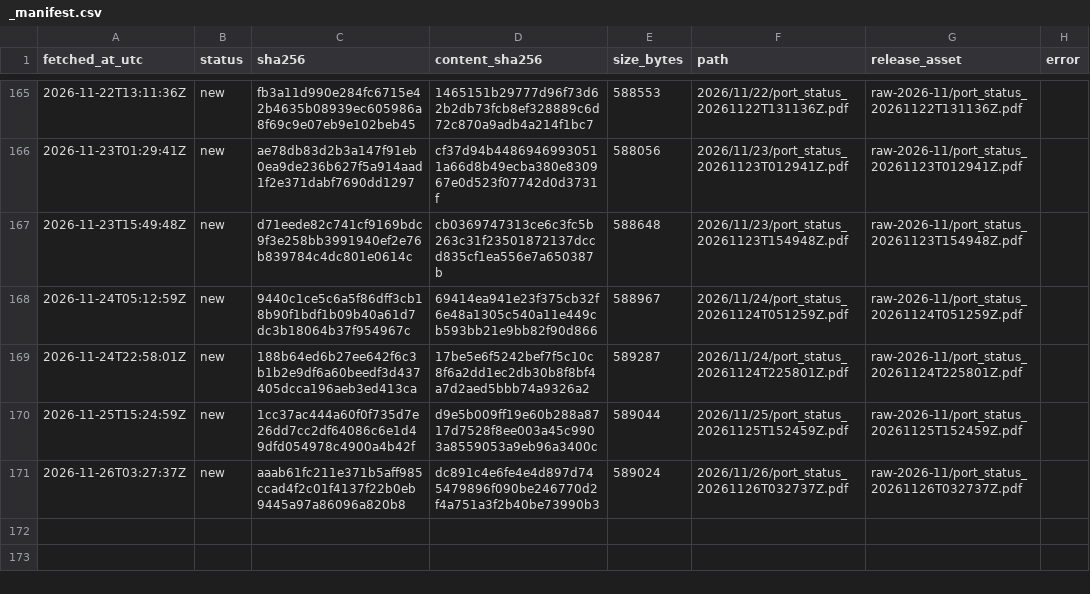
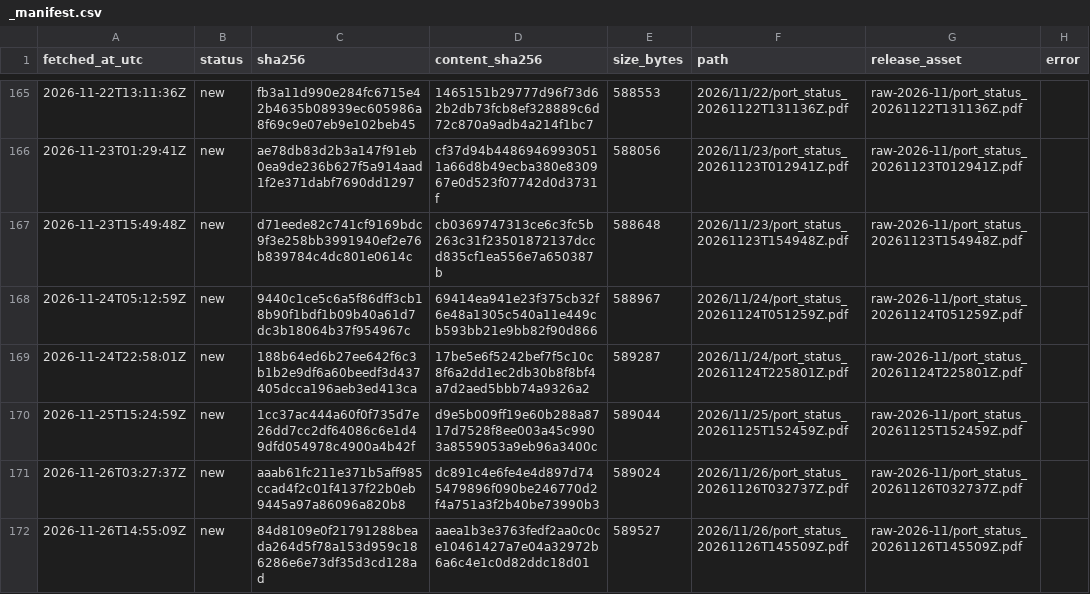
Before and after one commit to abdessamed-britah/djendjen-bellara-twin, a CSV file: data/raw/port_status/_manifest.csv, drawn as a sheet; only a part is shown, gaps mark what is left out.

```diff
--- a/data/raw/port_status/_manifest.csv
+++ b/data/raw/port_status/_manifest.csv
@@ -171 +171,2 @@ fetched_at_utc,status,sha256,content_sha256,size_bytes,path,release_asset,error
 2026-11-26T03:27:37Z,new,aaab61fc211e371b5aff985ccad4f2c01f4137f22b0eb9445a97a86096a820b8,dc891c4e6fe4e4d897d745479896f090be246770d2f4a751a3f2b40be73990b3,589024,2026/11/26/port_status_20261126T032737Z.pdf,raw-2026-11/port_status_20261126T032737Z.pdf,
+2026-11-26T14:55:09Z,new,84d8109e0f21791288beada264d5f78a153d959c186286e6e73df35d3cd128ad,aaea1b3e3763fedf2aa0c0ce10461427a7e04a32972b6a6c4e1c0d82ddc18d01,589527,2026/11/26/port_status_20261126T145509Z.pdf,raw-2026-11/port_status_20261126T145509Z.pdf,
```
Also changed, not shown: data/clean/observations.csv.
